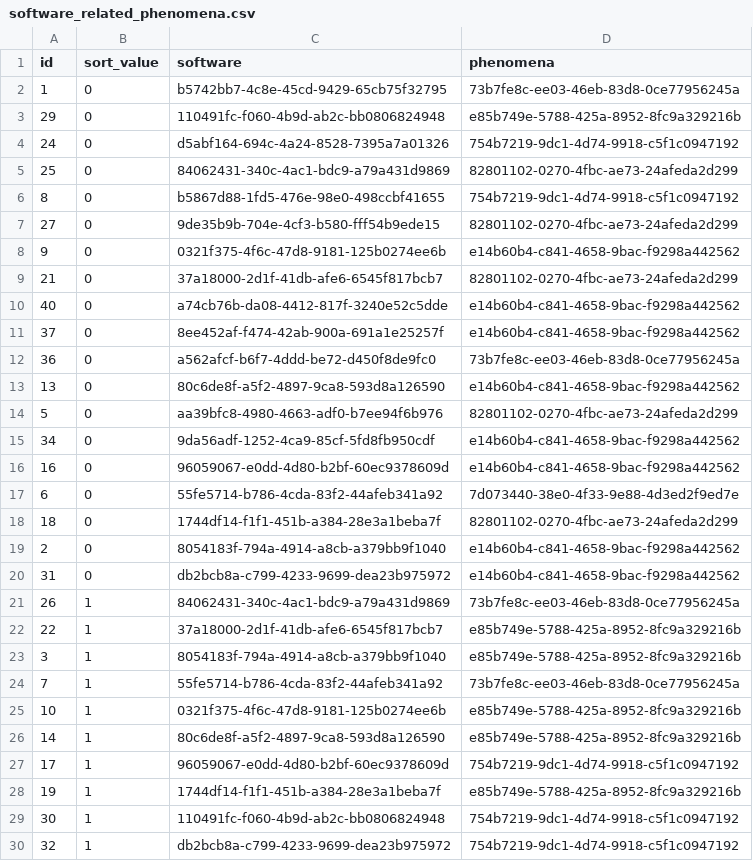
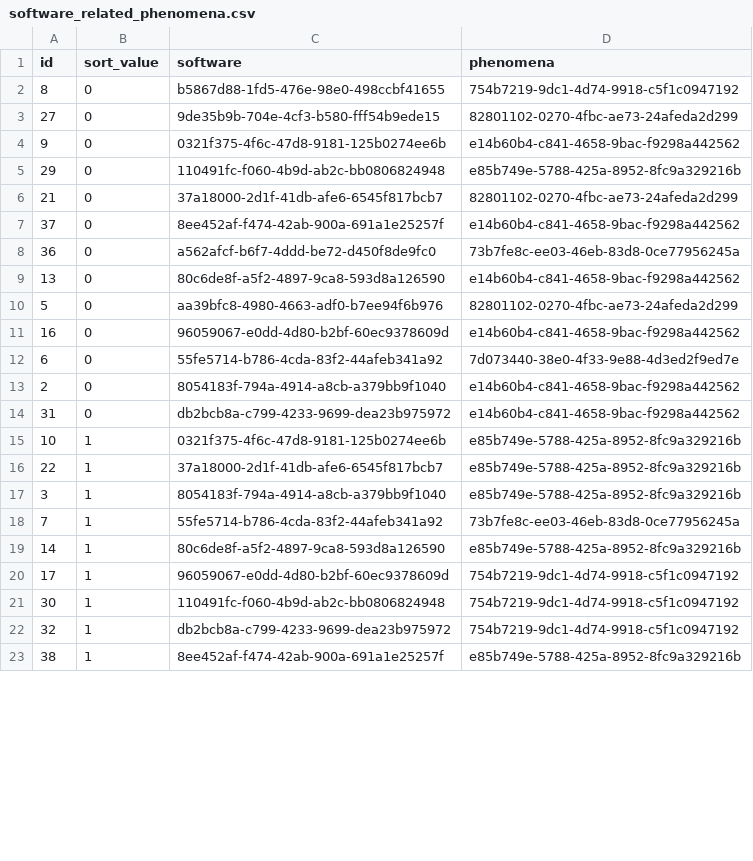
Before and after one commit to Heliophysics-Software-Search-Interface/hssi-website, a CSV file: django/website/config/db/software_related_phenomena.csv, drawn as a sheet; only a part is shown; the shorter side is filled out with more unchanged rows; the diff covers the shown part only.

```diff
--- a/django/website/config/db/software_related_phenomena.csv
+++ b/django/website/config/db/software_related_phenomena.csv
@@ -1,6 +1,2 @@
 id,sort_value,software,phenomena
-1,0,b5742bb7-4c8e-45cd-9429-65cb75f32795,73b7fe8c-ee03-46eb-83d8-0ce77956245a
-29,0,110491fc-f060-4b9d-ab2c-bb0806824948,e85b749e-5788-425a-8952-8fc9a329216b
-24,0,d5abf164-694c-4a24-8528-7395a7a01326,754b7219-9dc1-4d74-9918-c5f1c0947192
-25,0,84062431-340c-4ac1-bdc9-a79a431d9869,82801102-0270-4fbc-ae73-24afeda2d299
 8,0,b5867d88-1fd5-476e-98e0-498ccbf41655,754b7219-9dc1-4d74-9918-c5f1c0947192
@@ -8,4 +4,4 @@ id,sort_value,software,phenomena
 9,0,0321f375-4f6c-47d8-9181-125b0274ee6b,e14b60b4-c841-4658-9bac-f9298a442562
+29,0,110491fc-f060-4b9d-ab2c-bb0806824948,e85b749e-5788-425a-8952-8fc9a329216b
 21,0,37a18000-2d1f-41db-afe6-6545f817bcb7,82801102-0270-4fbc-ae73-24afeda2d299
-40,0,a74cb76b-da08-4412-817f-3240e52c5dde,e14b60b4-c841-4658-9bac-f9298a442562
 37,0,8ee452af-f474-42ab-900a-691a1e25257f,e14b60b4-c841-4658-9bac-f9298a442562
@@ -14,9 +10,7 @@ id,sort_value,software,phenomena
 5,0,aa39bfc8-4980-4663-adf0-b7ee94f6b976,82801102-0270-4fbc-ae73-24afeda2d299
-34,0,9da56adf-1252-4ca9-85cf-5fd8fb950cdf,e14b60b4-c841-4658-9bac-f9298a442562
 16,0,96059067-e0dd-4d80-b2bf-60ec9378609d,e14b60b4-c841-4658-9bac-f9298a442562
 6,0,55fe5714-b786-4cda-83f2-44afeb341a92,7d073440-38e0-4f33-9e88-4d3ed2f9ed7e
-18,0,1744df14-f1f1-451b-a384-28e3a1beba7f,82801102-0270-4fbc-ae73-24afeda2d299
 2,0,8054183f-794a-4914-a8cb-a379bb9f1040,e14b60b4-c841-4658-9bac-f9298a442562
 31,0,db2bcb8a-c799-4233-9699-dea23b975972,e14b60b4-c841-4658-9bac-f9298a442562
-26,1,84062431-340c-4ac1-bdc9-a79a431d9869,73b7fe8c-ee03-46eb-83d8-0ce77956245a
+10,1,0321f375-4f6c-47d8-9181-125b0274ee6b,e85b749e-5788-425a-8952-8fc9a329216b
 22,1,37a18000-2d1f-41db-afe6-6545f817bcb7,e85b749e-5788-425a-8952-8fc9a329216b
@@ -24,6 +18,4 @@ id,sort_value,software,phenomena
 7,1,55fe5714-b786-4cda-83f2-44afeb341a92,73b7fe8c-ee03-46eb-83d8-0ce77956245a
-10,1,0321f375-4f6c-47d8-9181-125b0274ee6b,e85b749e-5788-425a-8952-8fc9a329216b
 14,1,80c6de8f-a5f2-4897-9ca8-593d8a126590,e85b749e-5788-425a-8952-8fc9a329216b
 17,1,96059067-e0dd-4d80-b2bf-60ec9378609d,754b7219-9dc1-4d74-9918-c5f1c0947192
-19,1,1744df14-f1f1-451b-a384-28e3a1beba7f,e85b749e-5788-425a-8952-8fc9a329216b
 30,1,110491fc-f060-4b9d-ab2c-bb0806824948,754b7219-9dc1-4d74-9918-c5f1c0947192
```
Also changed, not shown: 10 added rows, 2 removed rows, 4 moved rows and 7 edited cells elsewhere in this file, django/website/config/db/person.csv, django/website/config/db/software_authors.csv, 7 other files.
